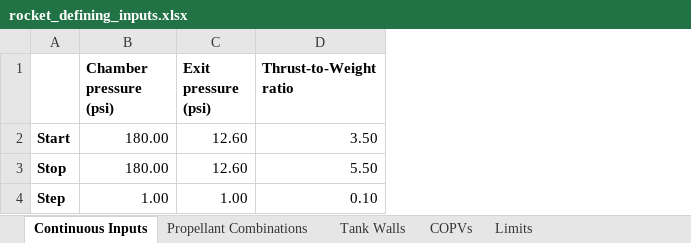
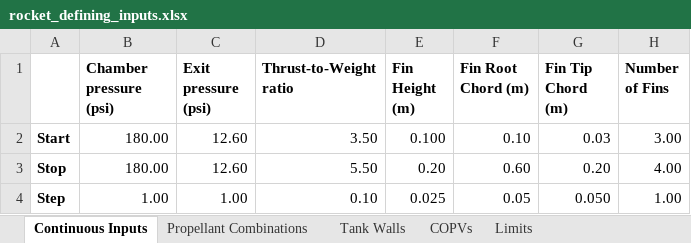
Before and after one commit to Purdue-Space-Program/PSPL_Rocket_4_Sizing, an Excel workbook: data/inputs/rocket_defining_inputs.xlsx, sheet Continuous Inputs, drawn as a sheet; values as stored, in another font and other column widths than the file's, no borders; the diff names each change by its address in the sheet, - before the commit and + after, or states it on an @@ line.

```diff
--- a/data/inputs/rocket_defining_inputs.xlsx (sheet Continuous Inputs)
+++ b/data/inputs/rocket_defining_inputs.xlsx (sheet Continuous Inputs)
+column E (Fin Height (m)), rows 2-4: 0.100 | 0.20 | 0.025
+column F (Fin Root Chord (m)), rows 2-4: 0.10 | 0.60 | 0.05
+column G (Fin Tip Chord (m)), rows 2-4: 0.03 | 0.20 | 0.050
+column H (Number of Fins), rows 2-4: 3.00 | 4.00 | 1.00
```
Also changed, not shown: 14 other files.
